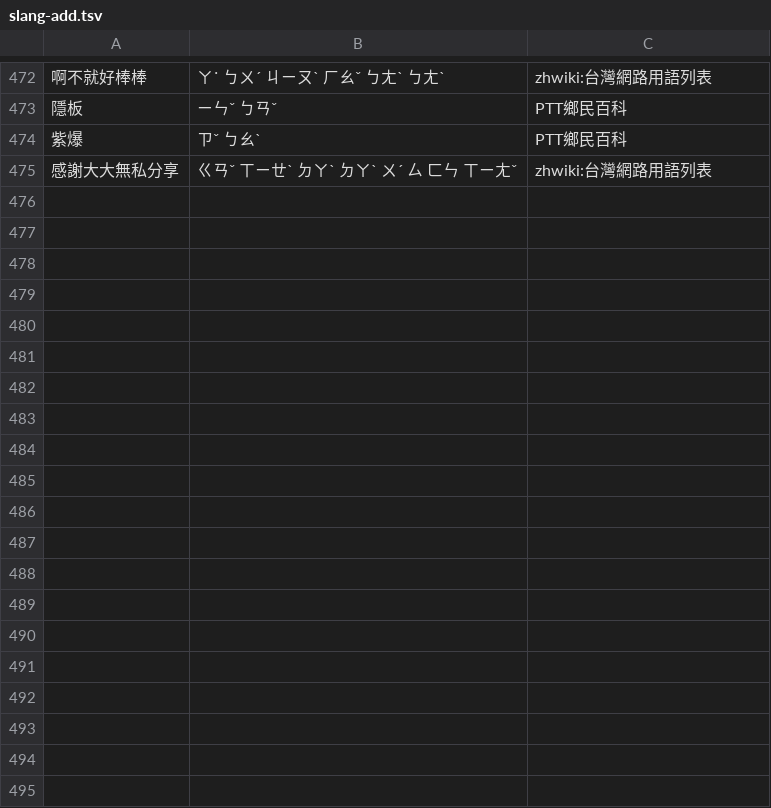
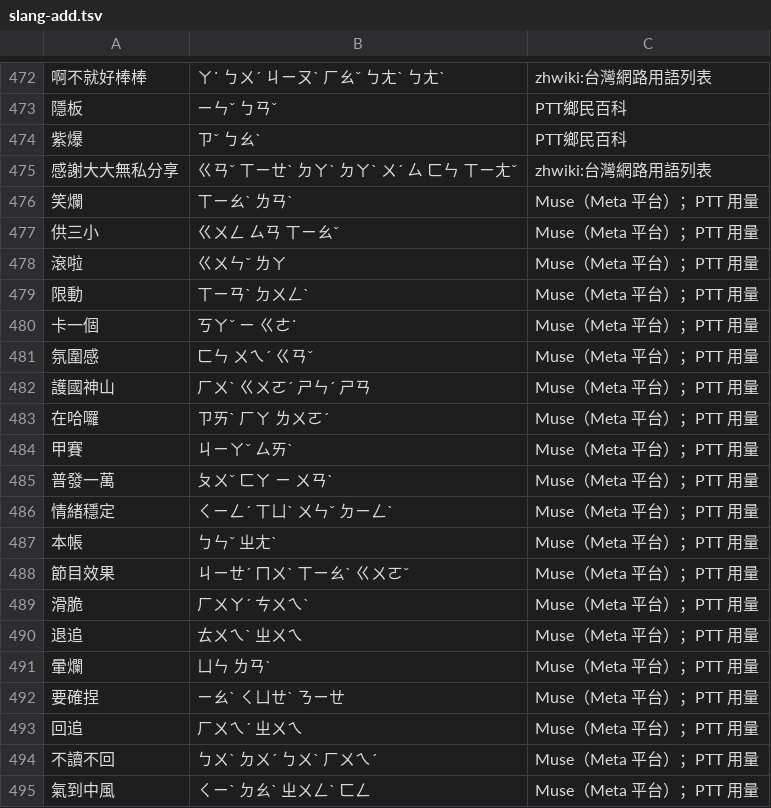
Before and after one commit to Nanako0129/shanjie, a TSV file: data/lexicon/slang-add.tsv, drawn as a sheet; only a part is shown, gaps mark what is left out; the diff covers the shown part only; the diff names each change by its address in the sheet, - before the commit and + after, or states it on an @@ line.

```diff
--- a/data/lexicon/slang-add.tsv
+++ b/data/lexicon/slang-add.tsv
+row 476: 笑爛 | ㄒㄧㄠˋ ㄌㄢˋ | Muse（Meta 平台）；PTT 用量
+row 477: 供三小 | ㄍㄨㄥ ㄙㄢ ㄒㄧㄠˇ | Muse（Meta 平台）；PTT 用量
+row 478: 滾啦 | ㄍㄨㄣˇ ㄌㄚ | Muse（Meta 平台）；PTT 用量
+row 479: 限動 | ㄒㄧㄢˋ ㄉㄨㄥˋ | Muse（Meta 平台）；PTT 用量
+row 480: 卡一個 | ㄎㄚˇ ㄧ ㄍㄜ˙ | Muse（Meta 平台）；PTT 用量
+row 481: 氛圍感 | ㄈㄣ ㄨㄟˊ ㄍㄢˇ | Muse（Meta 平台）；PTT 用量
+row 482: 護國神山 | ㄏㄨˋ ㄍㄨㄛˊ ㄕㄣˊ ㄕㄢ | Muse（Meta 平台）；PTT 用量
+row 483: 在哈囉 | ㄗㄞˋ ㄏㄚ ㄌㄨㄛˊ | Muse（Meta 平台）；PTT 用量
+row 484: 甲賽 | ㄐㄧㄚˇ ㄙㄞˋ | Muse（Meta 平台）；PTT 用量
+row 485: 普發一萬 | ㄆㄨˇ ㄈㄚ ㄧ ㄨㄢˋ | Muse（Meta 平台）；PTT 用量
+row 486: 情緒穩定 | ㄑㄧㄥˊ ㄒㄩˋ ㄨㄣˇ ㄉㄧㄥˋ | Muse（Meta 平台）；PTT 用量
+row 487: 本帳 | ㄅㄣˇ ㄓㄤˋ | Muse（Meta 平台）；PTT 用量
+row 488: 節目效果 | ㄐㄧㄝˊ ㄇㄨˋ ㄒㄧㄠˋ ㄍㄨㄛˇ | Muse（Meta 平台）；PTT 用量
+row 489: 滑脆 | ㄏㄨㄚˊ ㄘㄨㄟˋ | Muse（Meta 平台）；PTT 用量
+row 490: 退追 | ㄊㄨㄟˋ ㄓㄨㄟ | Muse（Meta 平台）；PTT 用量
+row 491: 暈爛 | ㄩㄣ ㄌㄢˋ | Muse（Meta 平台）；PTT 用量
+row 492: 要確捏 | ㄧㄠˋ ㄑㄩㄝˋ ㄋㄧㄝ | Muse（Meta 平台）；PTT 用量
+row 493: 回追 | ㄏㄨㄟˊ ㄓㄨㄟ | Muse（Meta 平台）；PTT 用量
+row 494: 不讀不回 | ㄅㄨˋ ㄉㄨˊ ㄅㄨˋ ㄏㄨㄟˊ | Muse（Meta 平台）；PTT 用量
+row 495: 氣到中風 | ㄑㄧˋ ㄉㄠˋ ㄓㄨㄥˋ ㄈㄥ | Muse（Meta 平台）；PTT 用量
```
Also changed, not shown: 15 added rows elsewhere in this file, 5 other files.
